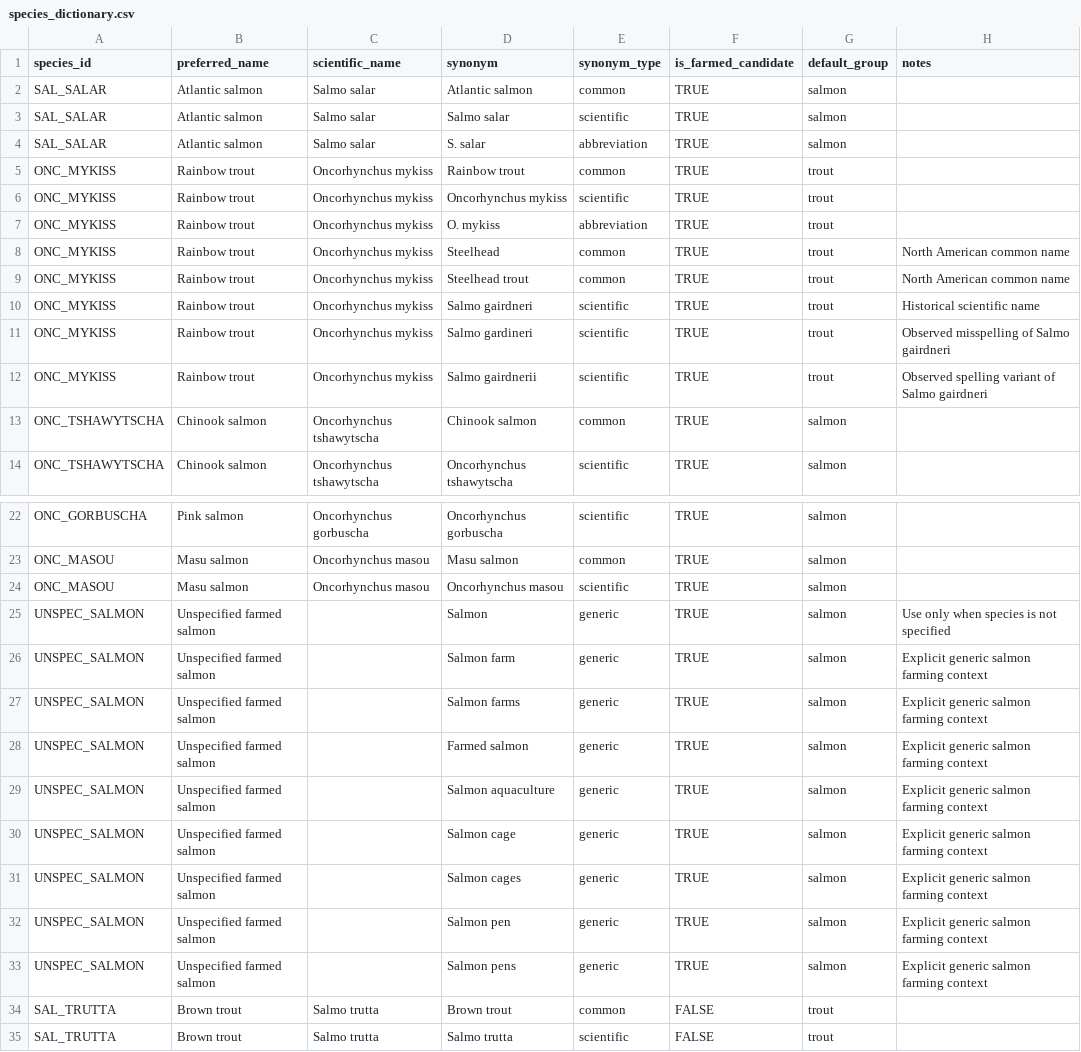
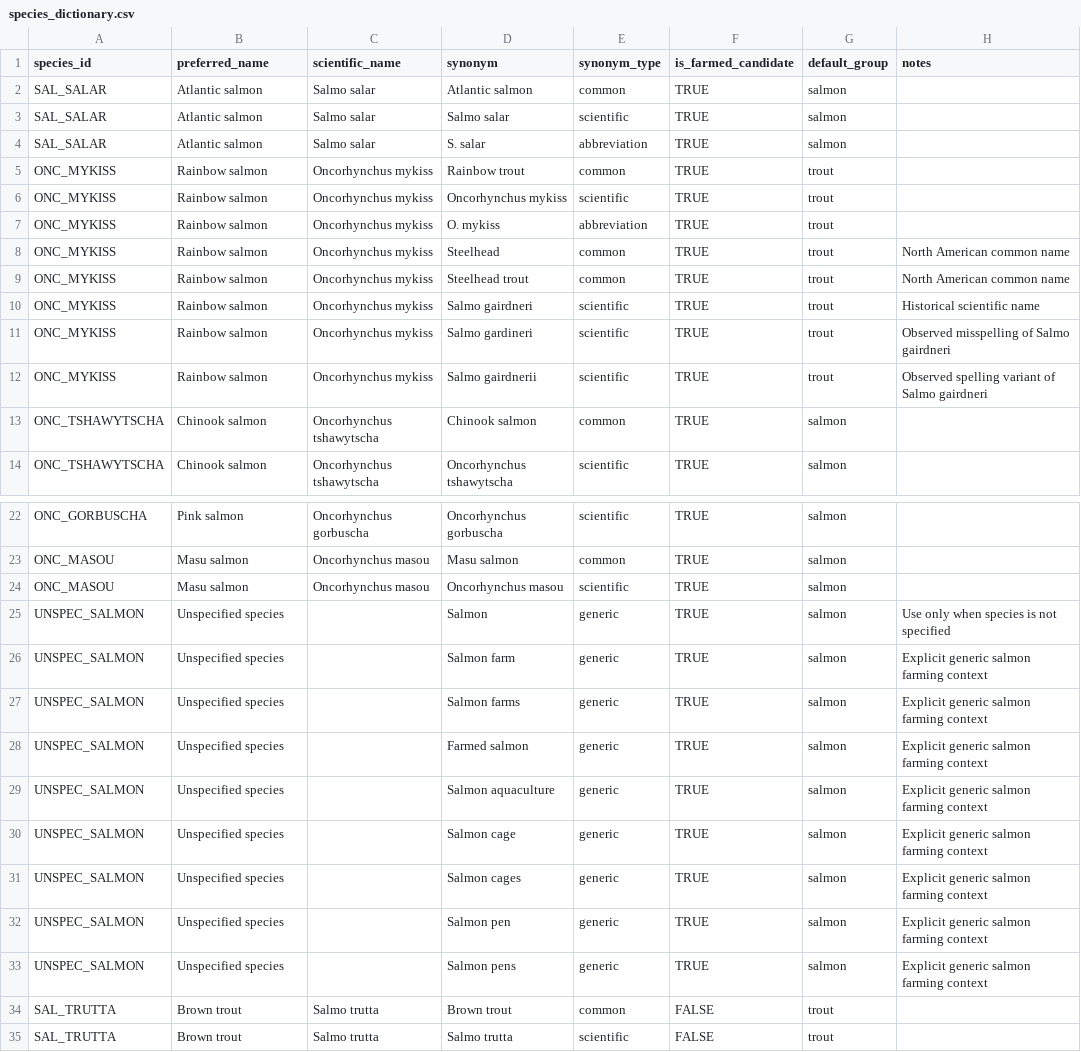
Before and after one commit to thesalmonandthetomato/LivingEvidenceMap, a CSV file: config/species_dictionary.csv, drawn as a sheet; only a part is shown, gaps mark what is left out; the diff covers the shown part only.

Commit message:
Canonicalise species names in dictionary

```diff
--- a/config/species_dictionary.csv
+++ b/config/species_dictionary.csv
@@ -4,10 +4,10 @@ SAL_SALAR,Atlantic salmon,Salmo salar,Salmo salar,scientific,TRUE,salmon,
 SAL_SALAR,Atlantic salmon,Salmo salar,S. salar,abbreviation,TRUE,salmon,
-ONC_MYKISS,Rainbow trout,Oncorhynchus mykiss,Rainbow trout,common,TRUE,trout,
-ONC_MYKISS,Rainbow trout,Oncorhynchus mykiss,Oncorhynchus mykiss,scientific,TRUE,trout,
-ONC_MYKISS,Rainbow trout,Oncorhynchus mykiss,O. mykiss,abbreviation,TRUE,trout,
-ONC_MYKISS,Rainbow trout,Oncorhynchus mykiss,Steelhead,common,TRUE,trout,North American common name
-ONC_MYKISS,Rainbow trout,Oncorhynchus mykiss,Steelhead trout,common,TRUE,trout,North American common name
-ONC_MYKISS,Rainbow trout,Oncorhynchus mykiss,Salmo gairdneri,scientific,TRUE,trout,Historical scientific name
-ONC_MYKISS,Rainbow trout,Oncorhynchus mykiss,Salmo gardineri,scientific,TRUE,trout,Observed misspelling of Salmo gairdneri
-ONC_MYKISS,Rainbow trout,Oncorhynchus mykiss,Salmo gairdnerii,scientific,TRUE,trout,Observed spelling variant of Salmo gairdneri
+ONC_MYKISS,Rainbow salmon,Oncorhynchus mykiss,Rainbow trout,common,TRUE,trout,
+ONC_MYKISS,Rainbow salmon,Oncorhynchus mykiss,Oncorhynchus mykiss,scientific,TRUE,trout,
+ONC_MYKISS,Rainbow salmon,Oncorhynchus mykiss,O. mykiss,abbreviation,TRUE,trout,
+ONC_MYKISS,Rainbow salmon,Oncorhynchus mykiss,Steelhead,common,TRUE,trout,North American common name
+ONC_MYKISS,Rainbow salmon,Oncorhynchus mykiss,Steelhead trout,common,TRUE,trout,North American common name
+ONC_MYKISS,Rainbow salmon,Oncorhynchus mykiss,Salmo gairdneri,scientific,TRUE,trout,Historical scientific name
+ONC_MYKISS,Rainbow salmon,Oncorhynchus mykiss,Salmo gardineri,scientific,TRUE,trout,Observed misspelling of Salmo gairdneri
+ONC_MYKISS,Rainbow salmon,Oncorhynchus mykiss,Salmo gairdnerii,scientific,TRUE,trout,Observed spelling variant of Salmo gairdneri
 ONC_TSHAWYTSCHA,Chinook salmon,Oncorhynchus tshawytscha,Chinook salmon,common,TRUE,salmon,
@@ -24,11 +24,11 @@ ONC_MASOU,Masu salmon,Oncorhynchus masou,Masu salmon,common,TRUE,salmon,
 ONC_MASOU,Masu salmon,Oncorhynchus masou,Oncorhynchus masou,scientific,TRUE,salmon,
-UNSPEC_SALMON,Unspecified farmed salmon,,Salmon,generic,TRUE,salmon,Use only when species is not specified
-UNSPEC_SALMON,Unspecified farmed salmon,,Salmon farm,generic,TRUE,salmon,Explicit generic salmon farming context
-UNSPEC_SALMON,Unspecified farmed salmon,,Salmon farms,generic,TRUE,salmon,Explicit generic salmon farming context
-UNSPEC_SALMON,Unspecified farmed salmon,,Farmed salmon,generic,TRUE,salmon,Explicit generic salmon farming context
-UNSPEC_SALMON,Unspecified farmed salmon,,Salmon aquaculture,generic,TRUE,salmon,Explicit generic salmon farming context
-UNSPEC_SALMON,Unspecified farmed salmon,,Salmon cage,generic,TRUE,salmon,Explicit generic salmon farming context
-UNSPEC_SALMON,Unspecified farmed salmon,,Salmon cages,generic,TRUE,salmon,Explicit generic salmon farming context
-UNSPEC_SALMON,Unspecified farmed salmon,,Salmon pen,generic,TRUE,salmon,Explicit generic salmon farming context
-UNSPEC_SALMON,Unspecified farmed salmon,,Salmon pens,generic,TRUE,salmon,Explicit generic salmon farming context
+UNSPEC_SALMON,Unspecified species,,Salmon,generic,TRUE,salmon,Use only when species is not specified
+UNSPEC_SALMON,Unspecified species,,Salmon farm,generic,TRUE,salmon,Explicit generic salmon farming context
+UNSPEC_SALMON,Unspecified species,,Salmon farms,generic,TRUE,salmon,Explicit generic salmon farming context
+UNSPEC_SALMON,Unspecified species,,Farmed salmon,generic,TRUE,salmon,Explicit generic salmon farming context
+UNSPEC_SALMON,Unspecified species,,Salmon aquaculture,generic,TRUE,salmon,Explicit generic salmon farming context
+UNSPEC_SALMON,Unspecified species,,Salmon cage,generic,TRUE,salmon,Explicit generic salmon farming context
+UNSPEC_SALMON,Unspecified species,,Salmon cages,generic,TRUE,salmon,Explicit generic salmon farming context
+UNSPEC_SALMON,Unspecified species,,Salmon pen,generic,TRUE,salmon,Explicit generic salmon farming context
+UNSPEC_SALMON,Unspecified species,,Salmon pens,generic,TRUE,salmon,Explicit generic salmon farming context
 SAL_TRUTTA,Brown trout,Salmo trutta,Brown trout,common,FALSE,trout,
```
Also changed, not shown: 8 edited cells elsewhere in this file.
